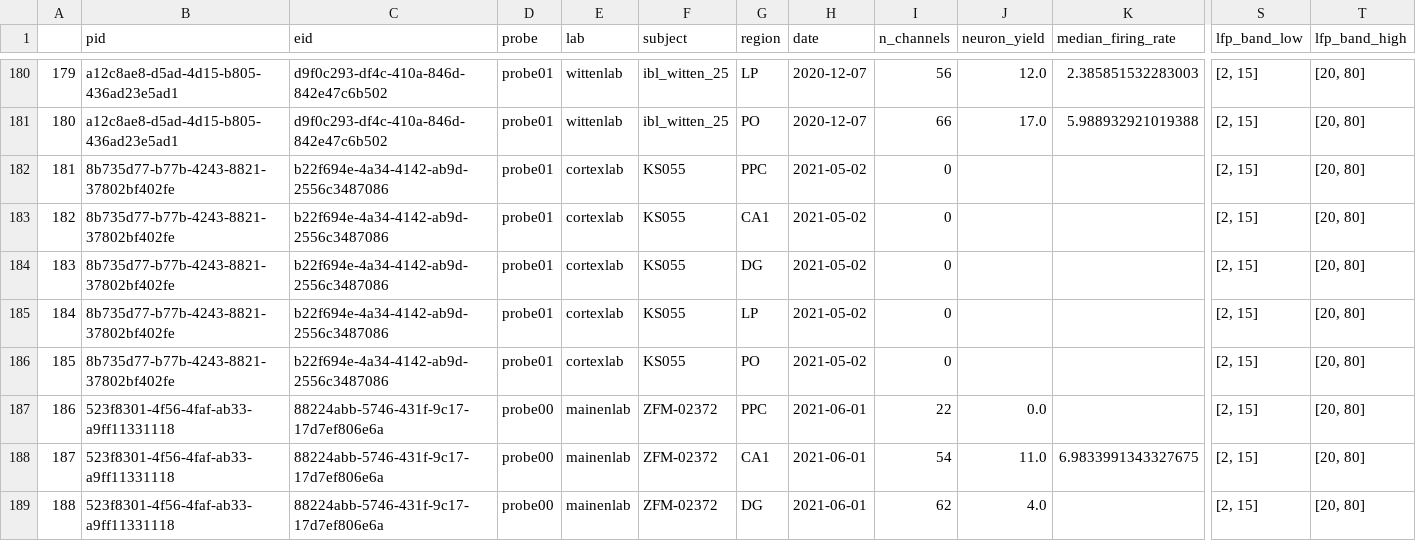
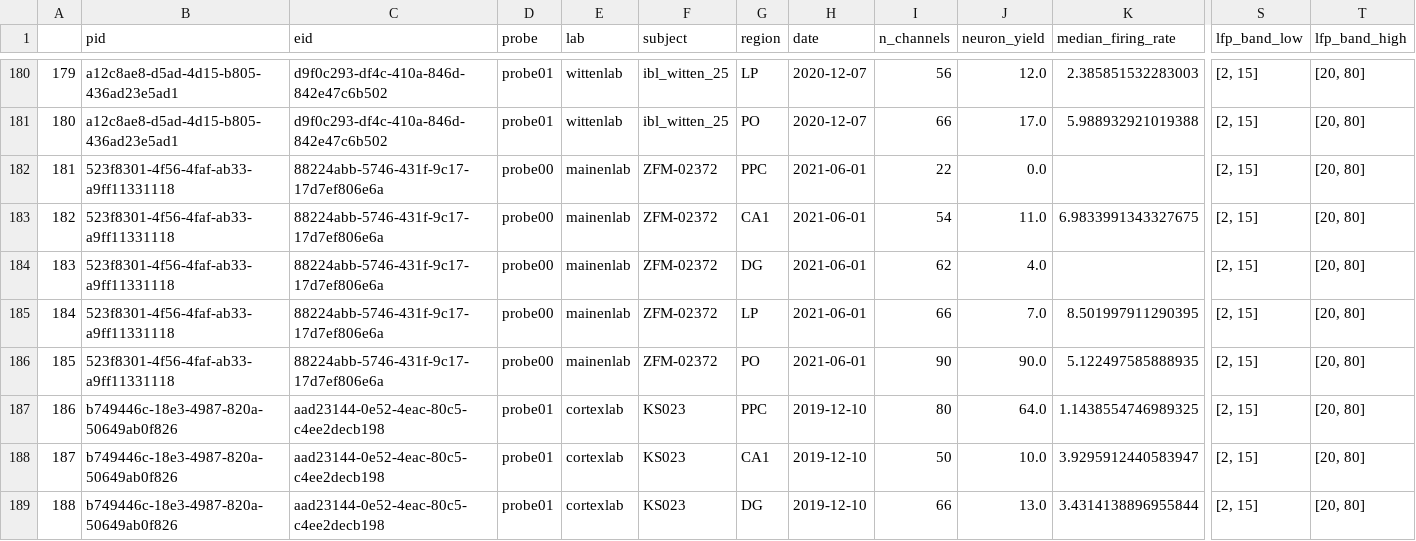
Before and after one commit to int-brain-lab/paper-reproducible-ephys, a CSV file: data/metrics_region.csv, drawn as a sheet; only a part is shown, gaps mark what is left out; the shorter side is filled out with more unchanged rows; removed rows and columns are numbered as before the commit, all else as after; rows hold the shown columns only; the diff names each change by its address in the sheet, - before the commit and + after, or states it on an @@ line.

```diff
--- a/data/metrics_region.csv
+++ b/data/metrics_region.csv
-row 182: 181 | 8b735d77-b77b-4243-8821-37802bf402fe | b22f694e-4a34-4142-ab9d-2556c3487086 | probe01 | cortexlab | KS055 | PPC | 2021-05-02 | 0 |  |  | [2, 15] | [20, 80]
-row 183: 182 | 8b735d77-b77b-4243-8821-37802bf402fe | b22f694e-4a34-4142-ab9d-2556c3487086 | probe01 | cortexlab | KS055 | CA1 | 2021-05-02 | 0 |  |  | [2, 15] | [20, 80]
-row 184: 183 | 8b735d77-b77b-4243-8821-37802bf402fe | b22f694e-4a34-4142-ab9d-2556c3487086 | probe01 | cortexlab | KS055 | DG | 2021-05-02 | 0 |  |  | [2, 15] | [20, 80]
-row 185: 184 | 8b735d77-b77b-4243-8821-37802bf402fe | b22f694e-4a34-4142-ab9d-2556c3487086 | probe01 | cortexlab | KS055 | LP | 2021-05-02 | 0 |  |  | [2, 15] | [20, 80]
-row 186: 185 | 8b735d77-b77b-4243-8821-37802bf402fe | b22f694e-4a34-4142-ab9d-2556c3487086 | probe01 | cortexlab | KS055 | PO | 2021-05-02 | 0 |  |  | [2, 15] | [20, 80]
@@ column A renumbered from row 182 down @@
```
Also changed, not shown: 3 other files.
